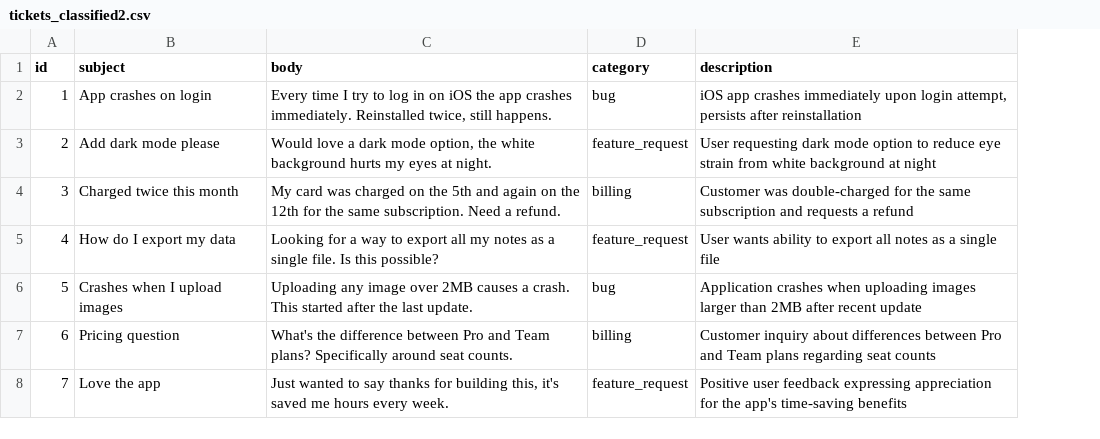
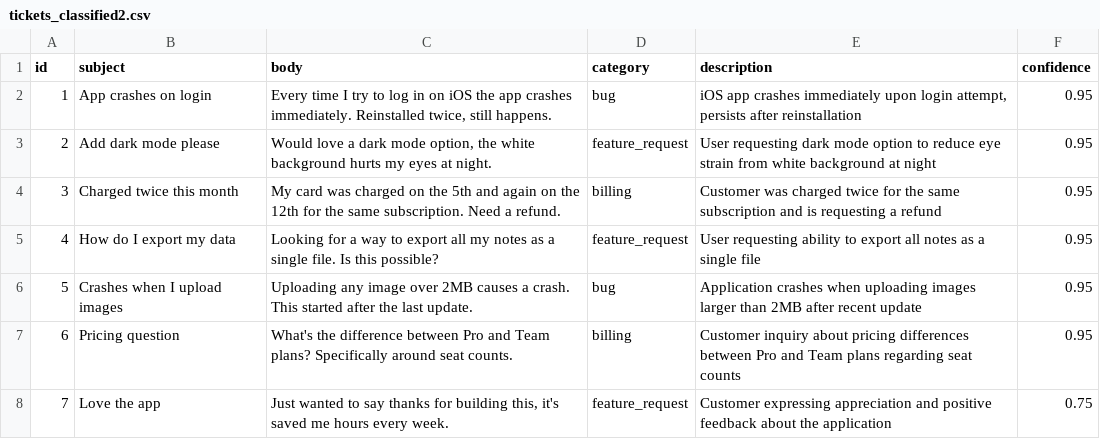
Before and after one commit to akshay1996-bit/ai-engineer-works, a CSV file: python-cli/tickets_classified2.csv, drawn as a sheet; the diff names each change by its address in the sheet, - before the commit and + after, or states it on an @@ line.

Commit message:
fix: added ar parser and confidence

```diff
--- a/python-cli/tickets_classified2.csv
+++ b/python-cli/tickets_classified2.csv
+column F (confidence), rows 2-8: 0.95 | 0.95 | 0.95 | 0.95 | 0.95 | 0.95 | 0.75
-E4 (description): Customer was double-charged for the same subscription and requests a refund
+E4 (description): Customer was charged twice for the same subscription and is requesting a refund
-E5 (description): User wants ability to…
+E5 (description): User requesting ability to…
-E7 (description): …inquiry about differences between…
+E7 (description): …inquiry about pricing differences between…
-E8 (description): Positive user feedback expressing appreciation for the app's time-saving benefits
+E8 (description): Customer expressing appreciation and positive feedback about the application
```
Also changed, not shown: 2 other files.
